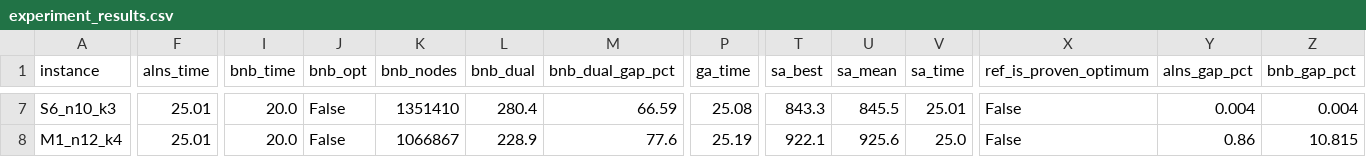
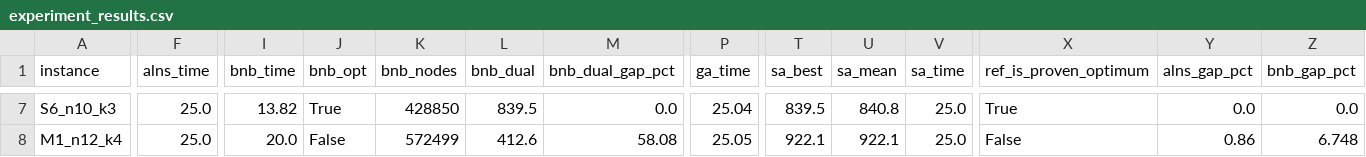
Before and after one commit to mohameddddt/Drone-Based-Delivery-Optimization-Problem, a CSV file: results/experiment_results.csv, drawn as a sheet; only a part is shown, gaps mark what is left out; the diff covers the shown part only; the diff names each change by its address in the sheet, - before the commit and + after, or states it on an @@ line.

```diff
--- a/results/experiment_results.csv
+++ b/results/experiment_results.csv
-F7:F8 (alns_time): 25.01
+F7:F8 (alns_time): 25.0
-I7 (bnb_time): 20.0
+I7 (bnb_time): 13.82
-J7 (bnb_opt): False
+J7 (bnb_opt): True
-K7 (bnb_nodes): 1351410
+K7 (bnb_nodes): 428850
-L7 (bnb_dual): 280.4
+L7 (bnb_dual): 839.5
-M7 (bnb_dual_gap_pct): 66.59
+M7 (bnb_dual_gap_pct): 0.0
-P7 (ga_time): 25.08
+P7 (ga_time): 25.04
-T7 (sa_best): 843.3
+T7 (sa_best): 839.5
-U7 (sa_mean): 845.5
+U7 (sa_mean): 840.8
-V7 (sa_time): 25.01
+V7 (sa_time): 25.0
-X7 (ref_is_proven_optimum): False
+X7 (ref_is_proven_optimum): True
-Y7 (alns_gap_pct): 0.004
+Y7 (alns_gap_pct): 0.0
-Z7 (bnb_gap_pct): 0.004
+Z7 (bnb_gap_pct): 0.0
-K8 (bnb_nodes): 1066867
+K8 (bnb_nodes): 572499
-L8 (bnb_dual): 228.9
+L8 (bnb_dual): 412.6
-M8 (bnb_dual_gap_pct): 77.6
+M8 (bnb_dual_gap_pct): 58.08
-P8 (ga_time): 25.19
+P8 (ga_time): 25.05
-U8 (sa_mean): 925.6
+U8 (sa_mean): 922.1
-Z8 (bnb_gap_pct): 10.815
+Z8 (bnb_gap_pct): 6.748
```
Also changed, not shown: 98 edited cells elsewhere in this file, results/summary.csv, 13 other files.
